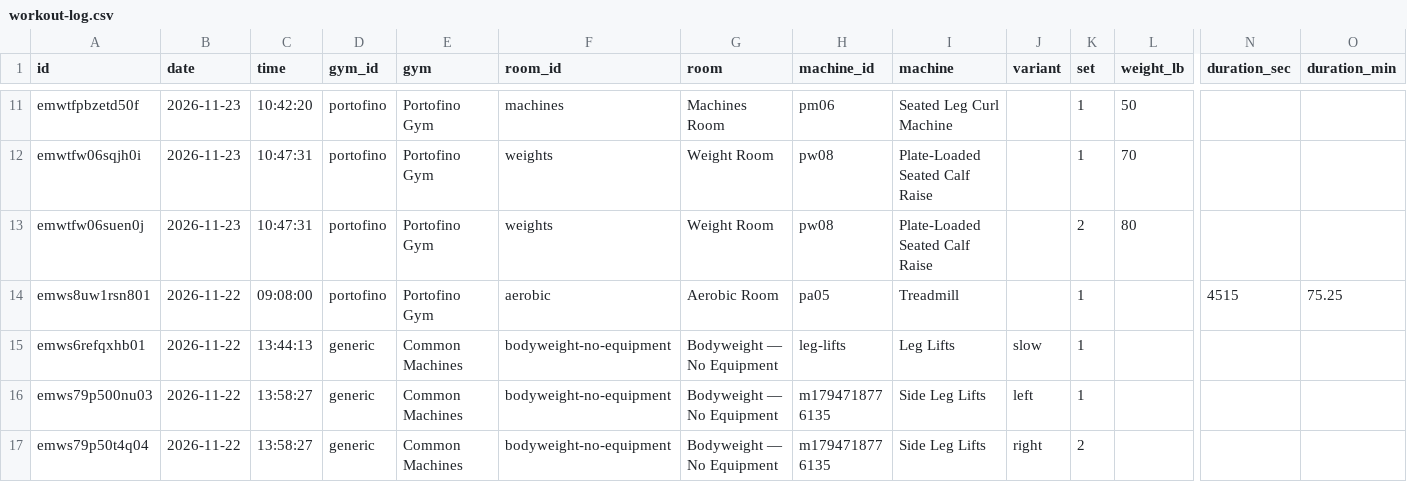
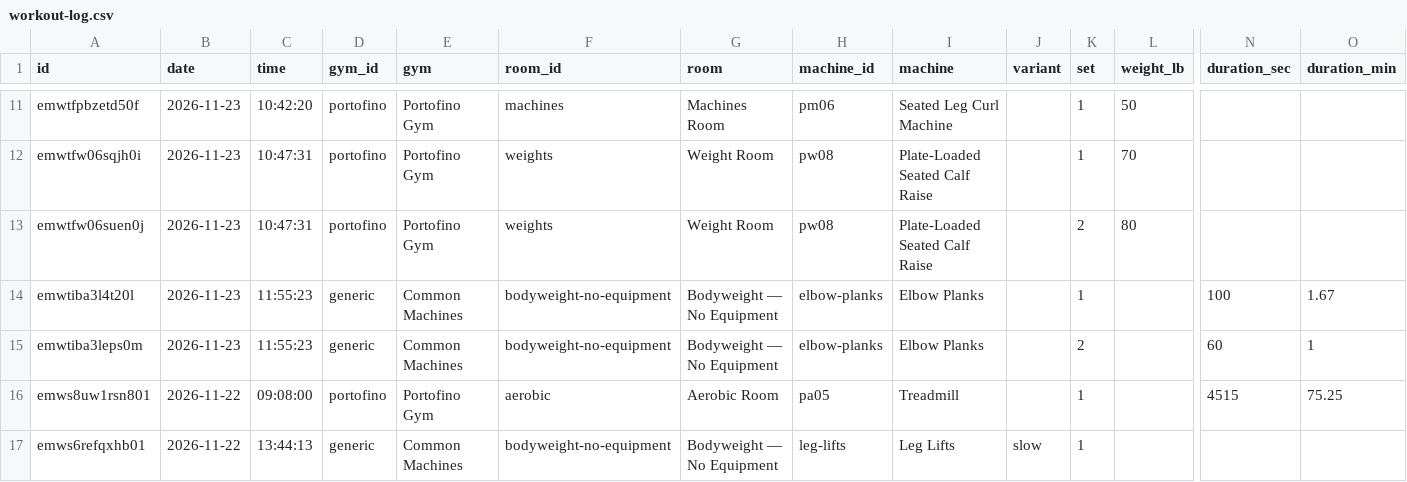
Before and after one commit to jaschro/traintracks, a CSV file: workout-log.csv, drawn as a sheet; only a part is shown, gaps mark what is left out; the shorter side is filled out with more unchanged rows; rows hold the shown columns only; the diff names each change by its address in the sheet, - before the commit and + after, or states it on an @@ line.

```diff
--- a/workout-log.csv
+++ b/workout-log.csv
+row 14: emwtiba3l4t20l | 2026-11-23 | 11:55:23 | generic | Common Machines | bodyweight-no-equipment | Bodyweight — No Equipment | elbow-planks | Elbow Planks |  | 1 |  | 100 | 1.67
+row 15: emwtiba3leps0m | 2026-11-23 | 11:55:23 | generic | Common Machines | bodyweight-no-equipment | Bodyweight — No Equipment | elbow-planks | Elbow Planks |  | 2 |  | 60 | 1
```
